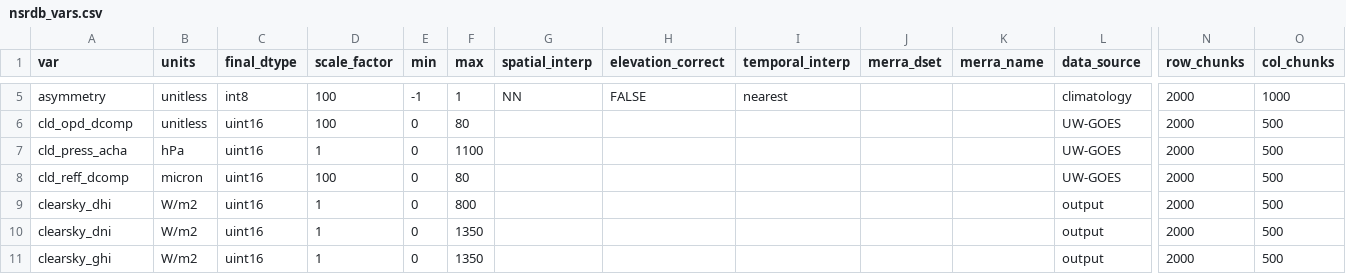
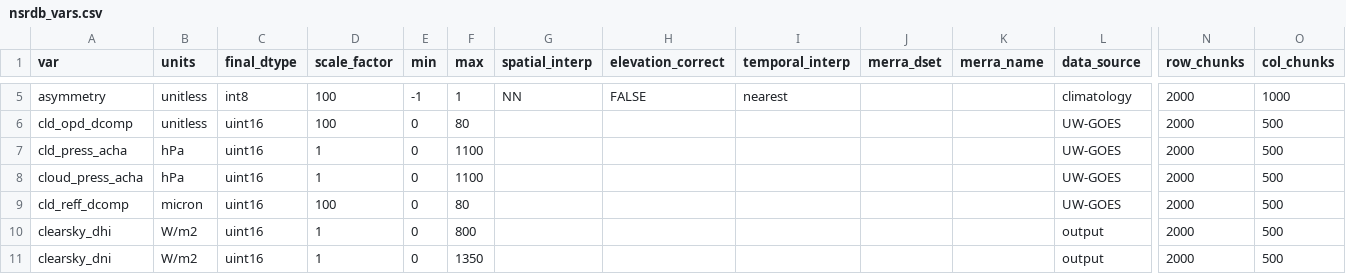
Before and after one commit to NREL/nsrdb, a CSV file: config/nsrdb_vars.csv, drawn as a sheet; only a part is shown, gaps mark what is left out; the shorter side is filled out with more unchanged rows; rows hold the shown columns only; the diff names each change by its address in the sheet, - before the commit and + after, or states it on an @@ line.

```diff
--- a/config/nsrdb_vars.csv
+++ b/config/nsrdb_vars.csv
+row 8: cloud_press_acha | hPa | uint16 | 1 | 0 | 1100 |  |  |  |  |  | UW-GOES | 2000 | 500
```
Also changed, not shown: 3 other files.
